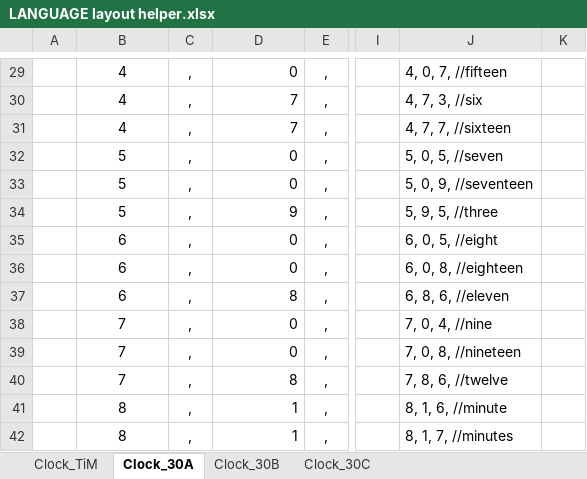
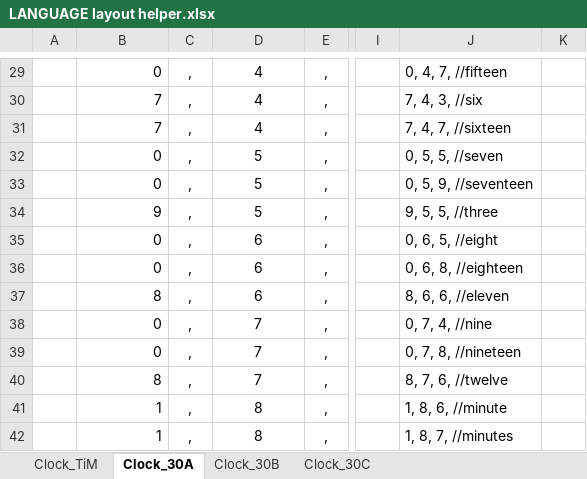
Before and after one commit to wyolum/ClockFOUR, an Excel workbook: arduino/LANGUAGE layout helper.xlsx, sheet Clock_30A, drawn as a sheet; only a part is shown, gaps mark what is left out; values as stored, in another font and other column widths than the file's, no borders; the diff covers the shown part only; the diff names each change by its address in the sheet, - before the commit and + after, or states it on an @@ line.

```diff
--- a/arduino/LANGUAGE layout helper.xlsx (sheet Clock_30A)
+++ b/arduino/LANGUAGE layout helper.xlsx (sheet Clock_30A)
-B29:B42 alignment: center
+B29:B42 alignment: right
-B29: 4
+B29: 0
-D29:D42 alignment: right
+D29:D42 alignment: center
-D29: 0
+D29: 4
-J29: 4, 0, 7, //fifteen
+J29: 0, 4, 7, //fifteen
-B30:B31: 4
+B30:B31: 7
-D30:D31: 7
+D30:D31: 4
-J30: 4, 7, 3, //six
+J30: 7, 4, 3, //six
-J31: 4, 7, 7, //sixteen
+J31: 7, 4, 7, //sixteen
-B32:B33: 5
+B32:B33: 0
-D32:D33: 0
+D32:D33: 5
-J32: 5, 0, 5, //seven
+J32: 0, 5, 5, //seven
-J33: 5, 0, 9, //seventeen
+J33: 0, 5, 9, //seventeen
-B34: 5
+B34: 9
-D34: 9
+D34: 5
-J34: 5, 9, 5, //three
+J34: 9, 5, 5, //three
-B35:B36: 6
+B35:B36: 0
-D35:D36: 0
+D35:D36: 6
-J35: 6, 0, 5, //eight
+J35: 0, 6, 5, //eight
-J36: 6, 0, 8, //eighteen
+J36: 0, 6, 8, //eighteen
-B37: 6
+B37: 8
-D37: 8
+D37: 6
-J37: 6, 8, 6, //eleven
+J37: 8, 6, 6, //eleven
-B38:B39: 7
+B38:B39: 0
-D38:D39: 0
+D38:D39: 7
-J38: 7, 0, 4, //nine
+J38: 0, 7, 4, //nine
-J39: 7, 0, 8, //nineteen
+J39: 0, 7, 8, //nineteen
-B40: 7
+B40: 8
-D40: 8
+D40: 7
-J40: 7, 8, 6, //twelve
+J40: 8, 7, 6, //twelve
-B41:B42: 8
+B41:B42: 1
-D41:D42: 1
+D41:D42: 8
-J41: 8, 1, 6, //minute
+J41: 1, 8, 6, //minute
-J42: 8, 1, 7, //minutes
+J42: 1, 8, 7, //minutes
```
Also changed, not shown: 75 edited cells and cell formats elsewhere in this sheet, 2 other files.
